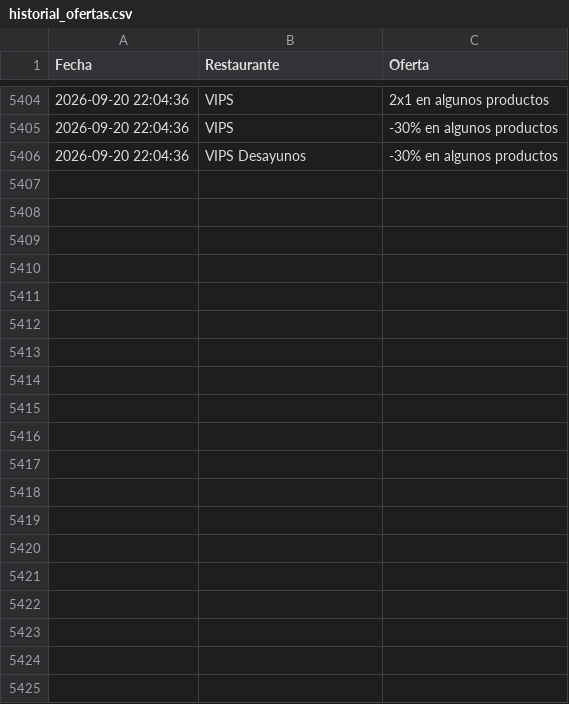
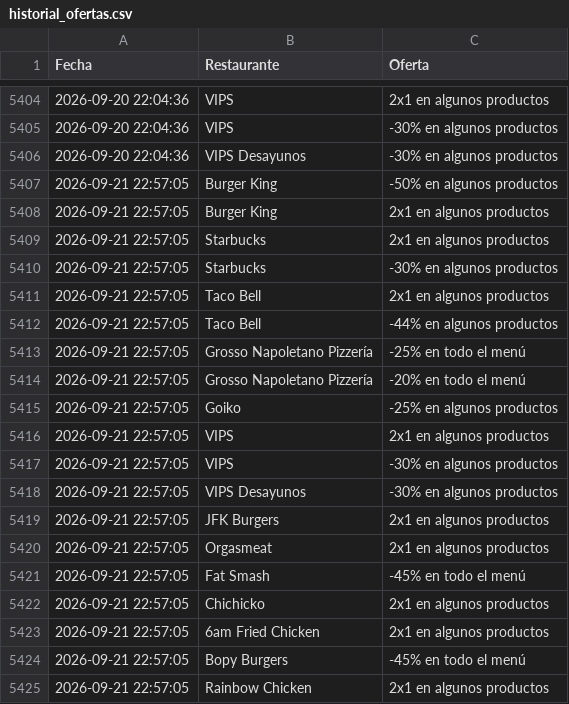
Before and after one commit to adripalenzuela/glovo-scraper, a CSV file: historial_ofertas.csv, drawn as a sheet; only a part is shown, gaps mark what is left out.

Commit message:
Actualización diaria de ofertas

```diff
--- a/historial_ofertas.csv
+++ b/historial_ofertas.csv
@@ -5406 +5406,20 @@ Fecha,Restaurante,Oferta
 2026-09-20 22:04:36,VIPS Desayunos,-30% en algunos productos
+2026-09-21 22:57:05,Burger King,-50% en algunos productos
+2026-09-21 22:57:05,Burger King,2x1 en algunos productos
+2026-09-21 22:57:05,Starbucks,2x1 en algunos productos
+2026-09-21 22:57:05,Starbucks,-30% en algunos productos
+2026-09-21 22:57:05,Taco Bell,2x1 en algunos productos
+2026-09-21 22:57:05,Taco Bell,-44% en algunos productos
+2026-09-21 22:57:05,Grosso Napoletano Pizzería,-25% en todo el menú
+2026-09-21 22:57:05,Grosso Napoletano Pizzería,-20% en todo el menú
+2026-09-21 22:57:05,Goiko,-25% en algunos productos
+2026-09-21 22:57:05,VIPS,2x1 en algunos productos
+2026-09-21 22:57:05,VIPS,-30% en algunos productos
+2026-09-21 22:57:05,VIPS Desayunos,-30% en algunos productos
+2026-09-21 22:57:05,JFK Burgers,2x1 en algunos productos
+2026-09-21 22:57:05,Orgasmeat,2x1 en algunos productos
+2026-09-21 22:57:05,Fat Smash,-45% en todo el menú
+2026-09-21 22:57:05,Chichicko,2x1 en algunos productos
+2026-09-21 22:57:05,6am Fried Chicken,2x1 en algunos productos
+2026-09-21 22:57:05,Bopy Burgers,-45% en todo el menú
+2026-09-21 22:57:05,Rainbow Chicken,2x1 en algunos productos
```
